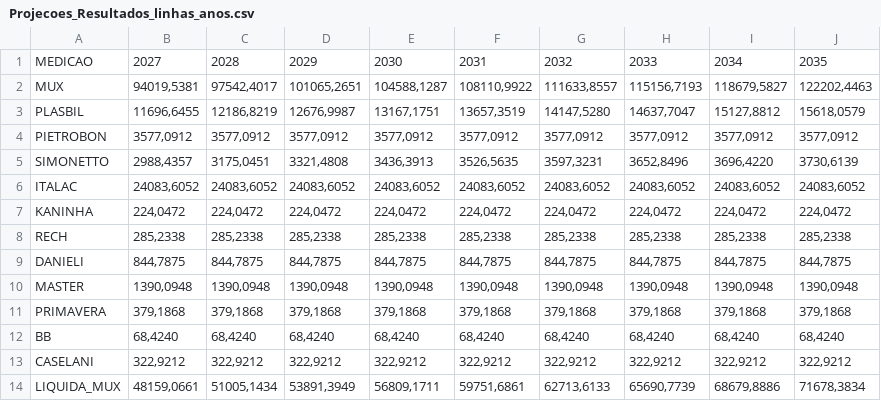
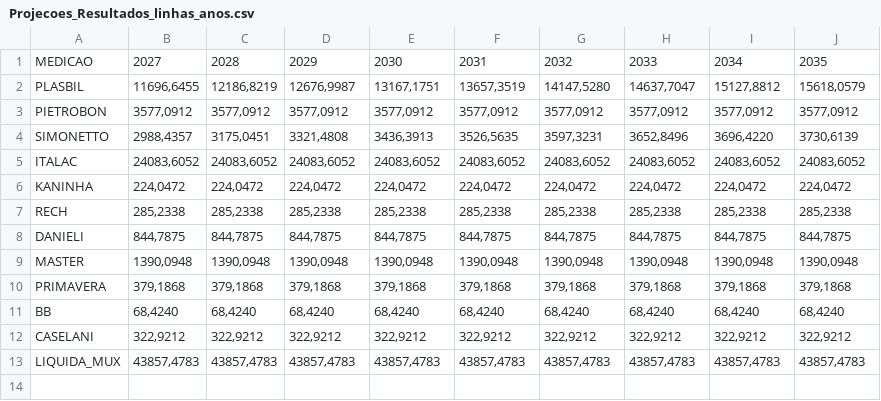
Before and after one commit to EvertonNascimentoCodes/Projecoes_Dados_Historicos, a CSV file: Projecoes_Resultados_linhas_anos.csv, drawn as a sheet.

```diff
--- a/Projecoes_Resultados_linhas_anos.csv
+++ b/Projecoes_Resultados_linhas_anos.csv
@@ -1,3 +1,2 @@
 MEDICAO;2027;2028;2029;2030;2031;2032;2033;2034;2035
-MUX;94019,5381;97542,4017;101065,2651;104588,1287;108110,9922;111633,8557;115156,7193;118679,5827;122202,4463
 PLASBIL;11696,6455;12186,8219;12676,9987;13167,1751;13657,3519;14147,5280;14637,7047;15127,8812;15618,0579
@@ -13,2 +12,2 @@ BB;68,4240;68,4240;68,4240;68,4240;68,4240;68,4240;68,4240;68,4240;68,4240
 CASELANI;322,9212;322,9212;322,9212;322,9212;322,9212;322,9212;322,9212;322,9212;322,9212
-LIQUIDA_MUX;48159,0661;51005,1434;53891,3949;56809,1711;59751,6861;62713,6133;65690,7739;68679,8886;71678,3834
+LIQUIDA_MUX;43857,4783;43857,4783;43857,4783;43857,4783;43857,4783;43857,4783;43857,4783;43857,4783;43857,4783
```
Also changed, not shown: DadosHistoricos.csv, Projecoes_Resultados.csv, 17 other files.
